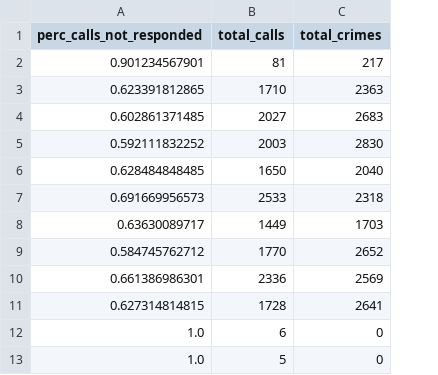
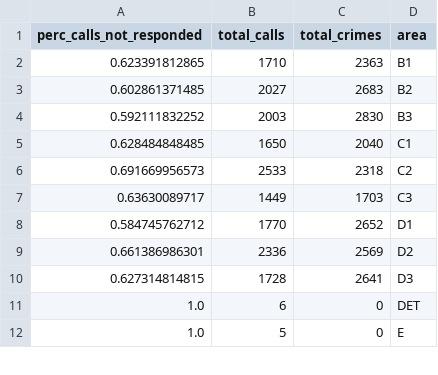
Before and after one commit to mjxw/2015SJH, a CSV file: areaPhoneCallStatistics.csv, drawn as a sheet; only a part is shown; removed rows and columns are numbered as before the commit, all else as after; the diff names each change by its address in the sheet, - before the commit and + after, or states it on an @@ line.

Commit message:
added area column to file

```diff
--- a/areaPhoneCallStatistics.csv
+++ b/areaPhoneCallStatistics.csv
+column D (area), rows 2-12: B1 | B2 | B3 | C1 | C2 | C3 | D1 | D2 | D3 | DET | E
-row 2: 0.901234567901 | 81 | 217
```
